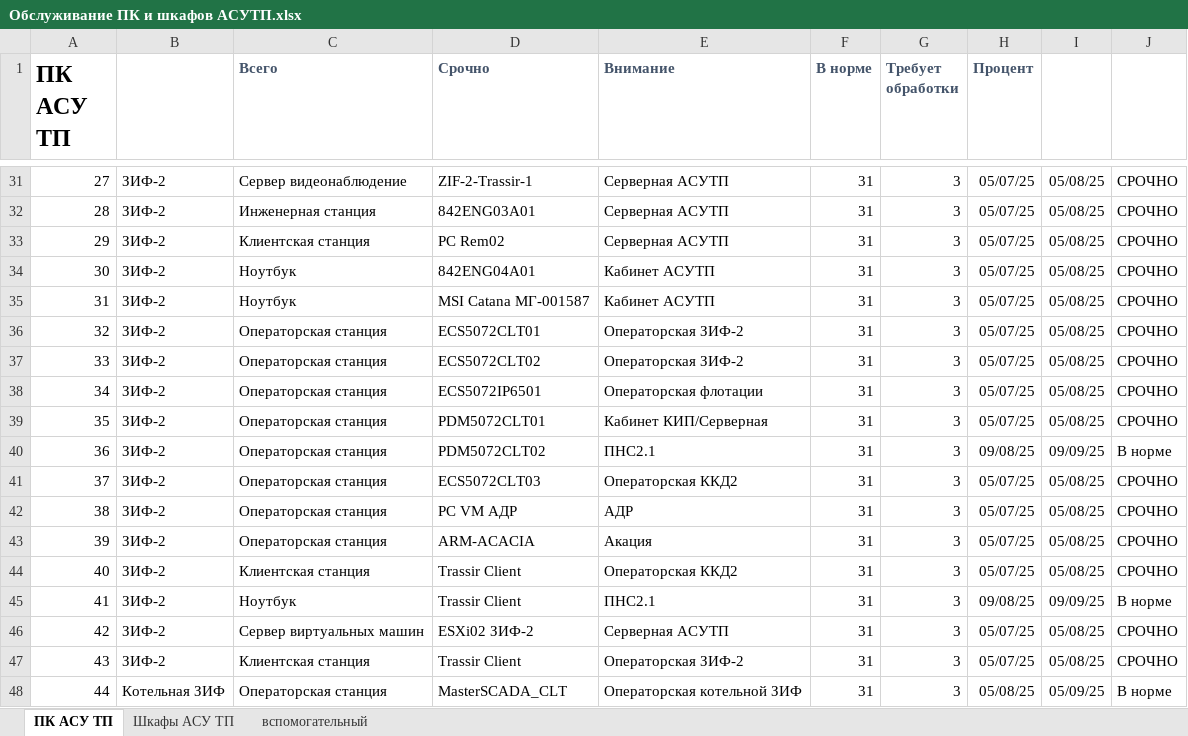
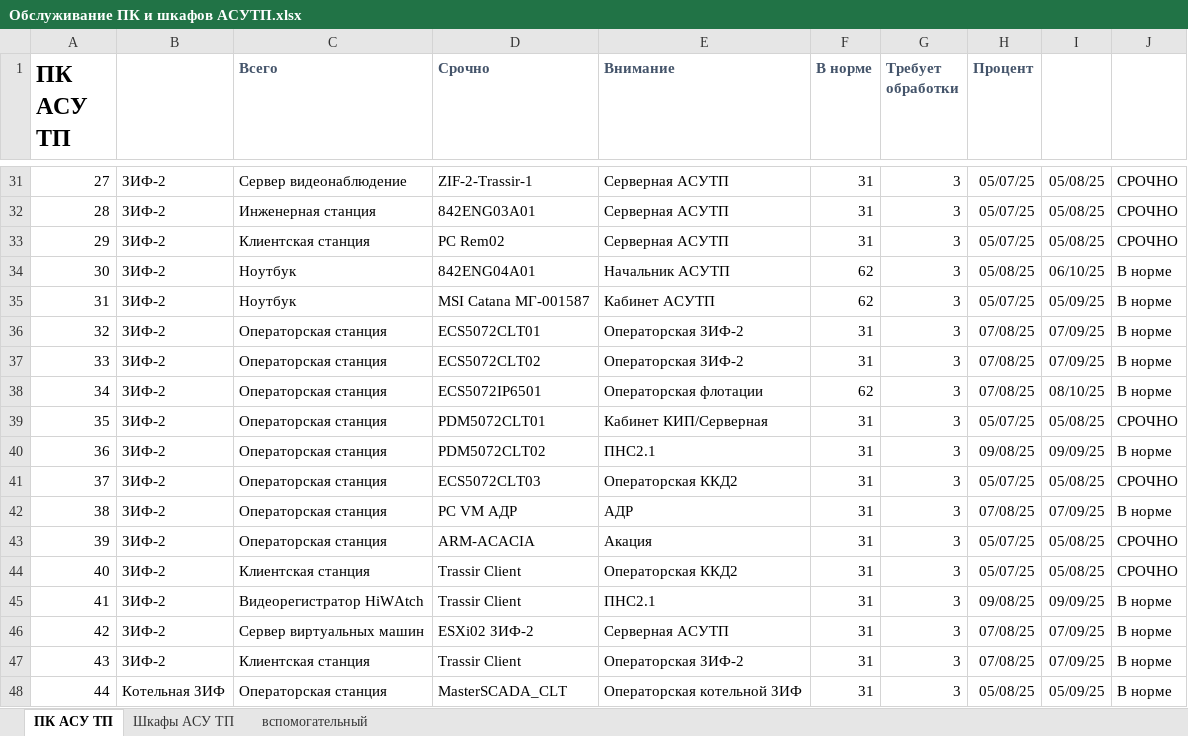
Before and after one commit to SemonoffArt/maintenance_alert, an Excel workbook: Обслуживание ПК и шкафов АСУТП.xlsx, sheet ПК АСУ ТП, drawn as a sheet; only a part is shown, gaps mark what is left out; values as stored, in another font and other column widths than the file's, no borders; charts and pictures and conditional formats not drawn; the diff covers the shown part only; the diff names each change by its address in the sheet, - before the commit and + after, or states it on an @@ line.

```diff
--- a/Обслуживание ПК и шкафов АСУТП.xlsx (sheet ПК АСУ ТП)
+++ b/Обслуживание ПК и шкафов АСУТП.xlsx (sheet ПК АСУ ТП)
-E34 (Внимание): Кабинет АСУТП
+E34 (Внимание): Начальник АСУТП
-F34:F35 (В норме): 31
+F34:F35 (В норме): 62
-H34 (Процент): 05/07/25
+H34 (Процент): 05/08/25
-I34: 05/08/25
+I34: 06/10/25
-J34:J38: СРОЧНО
+J34:J38: В норме
-I35: 05/08/25
+I35: 05/09/25
-H36:H38 (Процент): 05/07/25
+H36:H38 (Процент): 07/08/25
-I36:I37: 05/08/25
+I36:I37: 07/09/25
-F38 (В норме): 31
+F38 (В норме): 62
-I38: 05/08/25
+I38: 08/10/25
-H42 (Процент): 05/07/25
+H42 (Процент): 07/08/25
-I42: 05/08/25
+I42: 07/09/25
-J42: СРОЧНО
+J42: В норме
-C45 (Всего): Ноутбук
+C45 (Всего): Видеорегистратор HiWAtch
-H46:H47 (Процент): 05/07/25
+H46:H47 (Процент): 07/08/25
-I46:I47: 05/08/25
+I46:I47: 07/09/25
-J46:J47: СРОЧНО
+J46:J47: В норме
```
Also changed, not shown: 1 added row, 1 removed row and 30 edited cells elsewhere in this sheet, sheet Шкафы АСУ ТП, charts or pictures, 3 other files.
